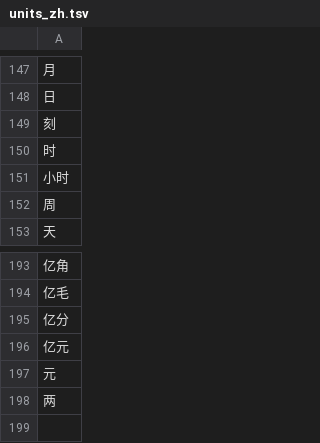
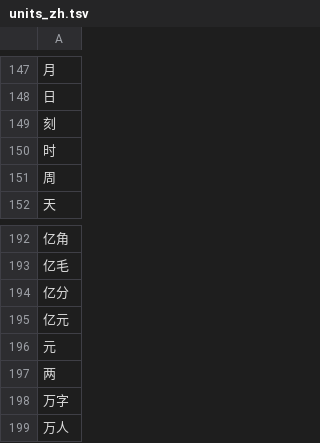
Before and after one commit to wenet-e2e/WeTextProcessing, a TSV file: itn/chinese/data/measure/units_zh.tsv, drawn as a sheet; only a part is shown, gaps mark what is left out; removed rows and columns are numbered as before the commit, all else as after; the diff names each change by its address in the sheet, - before the commit and + after, or states it on an @@ line.

```diff
--- a/itn/chinese/data/measure/units_zh.tsv
+++ b/itn/chinese/data/measure/units_zh.tsv
-row 151: 小时
+row 198: 万字
+row 199: 万人
```
Also changed, not shown: itn/chinese/data/measure/units_en.tsv, 2 other files.
